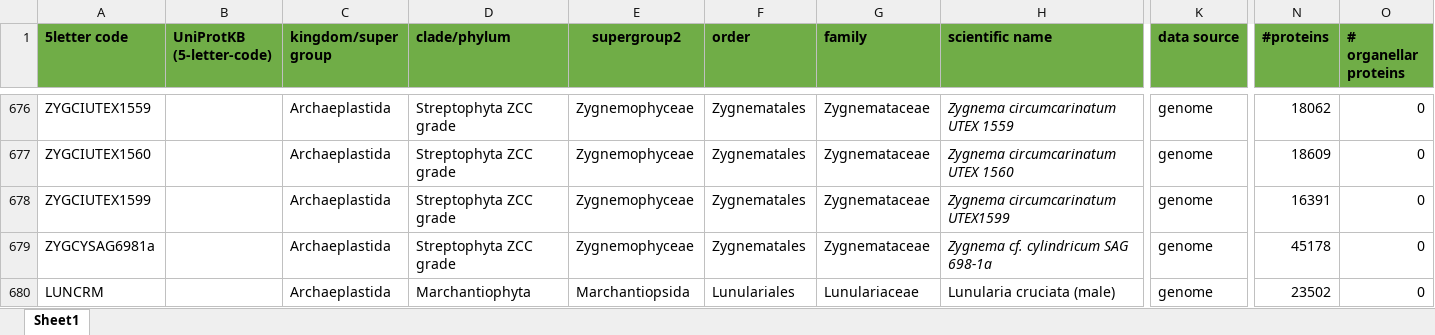
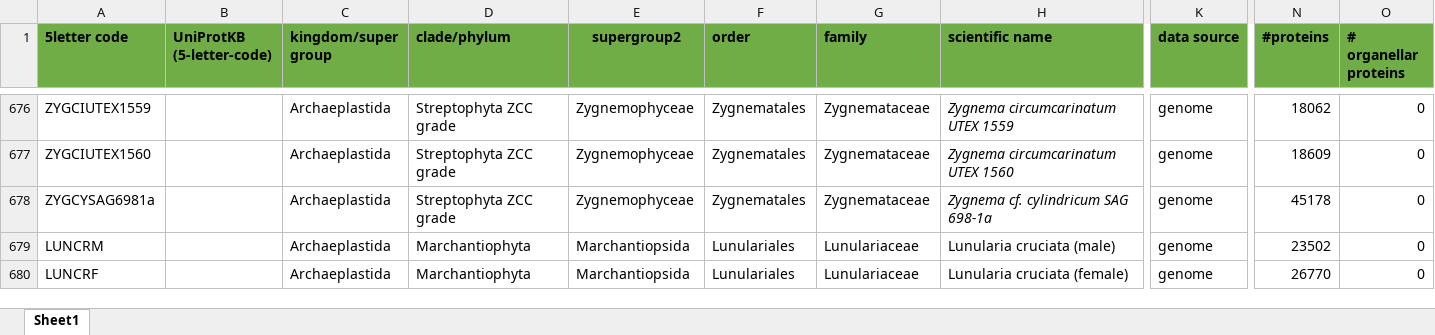
Before and after one commit to Rensing-Lab/Genome-Zoo, an Excel workbook: Genomezoo_Species_information_Aug.2025.xlsx, sheet Sheet1, drawn as a sheet; only a part is shown, gaps mark what is left out; the shorter side is filled out with more unchanged rows; values as stored, in another font and other column widths than the file's, no borders; conditional formats and table styles not drawn; rows hold the shown columns only; the diff names each change by its address in the sheet, - before the commit and + after, or states it on an @@ line.

Commit message:
removed ZYGCIUTEX1599 from spreadsheet

```diff
--- a/Genomezoo_Species_information_Aug.2025.xlsx (sheet Sheet1)
+++ b/Genomezoo_Species_information_Aug.2025.xlsx (sheet Sheet1)
-row 678: ZYGCIUTEX1599 |  | Archaeplastida | Streptophyta ZCC grade | Zygnemophyceae | Zygnematales | Zygnemataceae | Zygnema circumcarinatum UTEX1599 | genome | 16391 | 0
```
